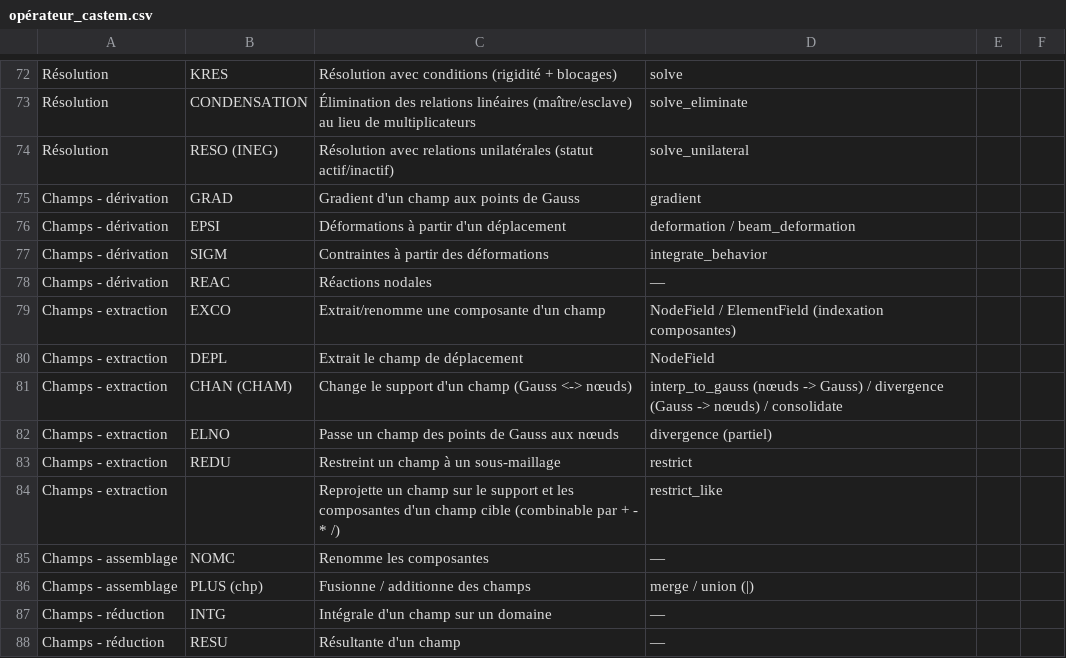
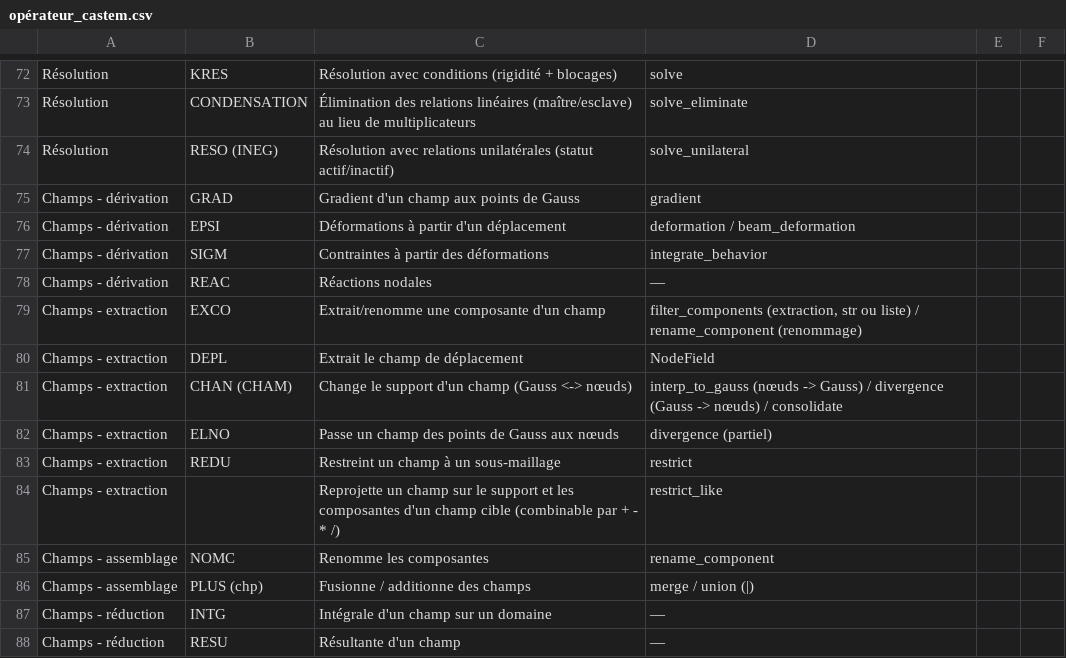
Before and after one commit to Pyrucast/pyrucast, a CSV file: opérateur_castem.csv, drawn as a sheet; only a part is shown, gaps mark what is left out.

```diff
--- a/opérateur_castem.csv
+++ b/opérateur_castem.csv
@@ -78,3 +78,3 @@ Champs - dérivation;SIGM;Contraintes à partir des déformations;integrate_beha
 Champs - dérivation;REAC;Réactions nodales;—
-Champs - extraction;EXCO;Extrait/renomme une composante d'un champ;NodeField / ElementField (indexation composantes)
+Champs - extraction;EXCO;Extrait/renomme une composante d'un champ;filter_components (extraction, str ou liste) / rename_component (renommage)
 Champs - extraction;DEPL;Extrait le champ de déplacement;NodeField
@@ -84,3 +84,3 @@ Champs - extraction;REDU;Restreint un champ à un sous-maillage;restrict
 Champs - extraction;;Reprojette un champ sur le support et les composantes d'un champ cible (combinable par + - * /);restrict_like
-Champs - assemblage;NOMC;Renomme les composantes;—
+Champs - assemblage;NOMC;Renomme les composantes;rename_component
 Champs - assemblage;PLUS (chp);Fusionne / additionne des champs;merge / union (|)
```
Also changed, not shown: 10 other files.
